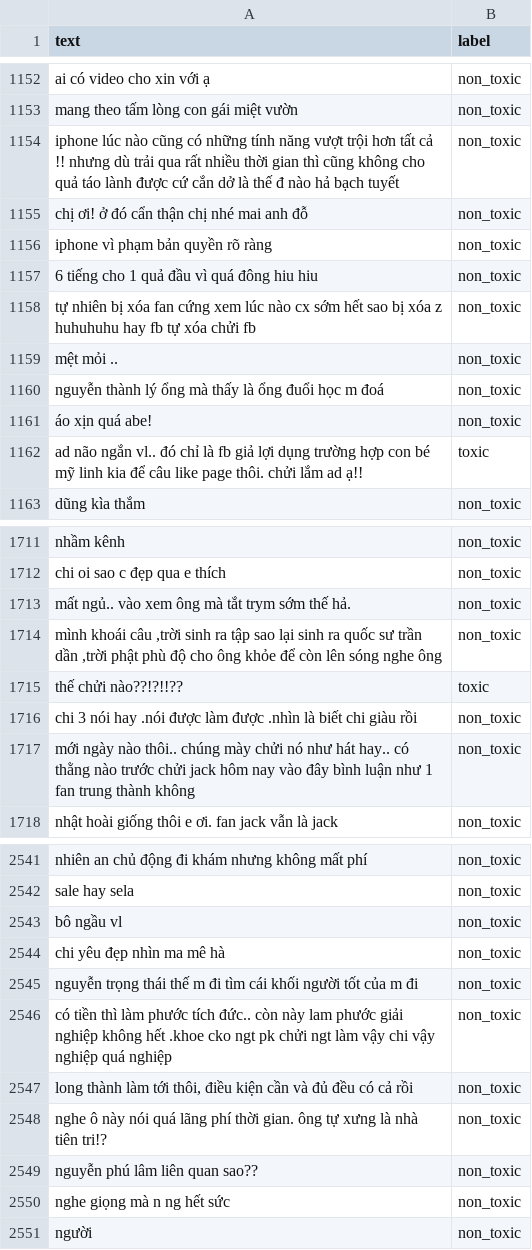
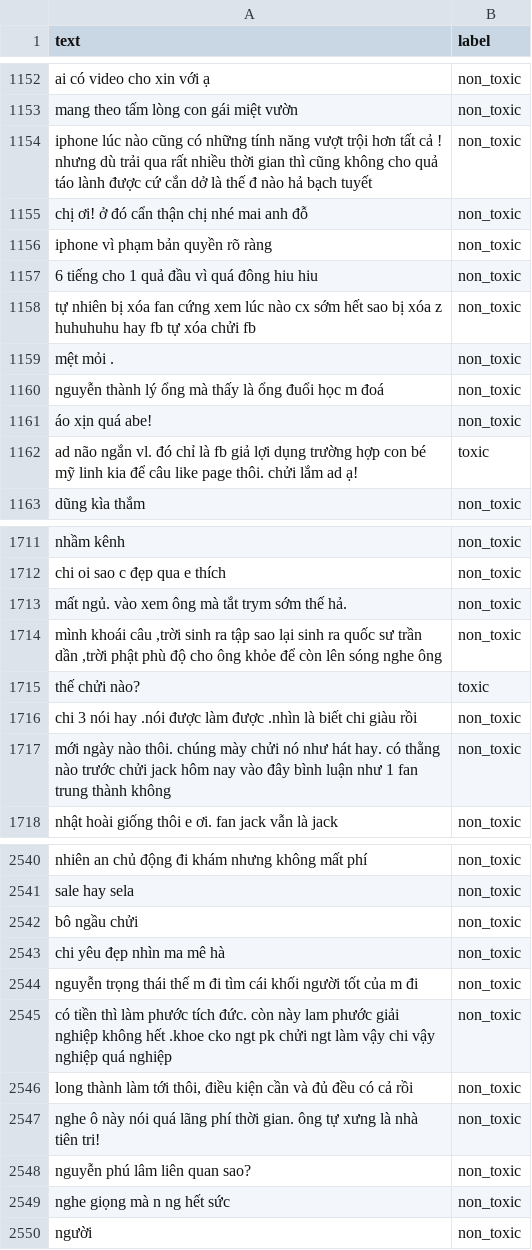
Before and after one commit to andrew-taphuc/IT3190_comment-classification, a CSV file: data/processed/val.csv, drawn as a sheet; only a part is shown, gaps mark what is left out; the diff covers the shown part only.

```diff
--- a/data/processed/val.csv
+++ b/data/processed/val.csv
@@ -1153,3 +1153,3 @@ ai có video cho xin với ạ,non_toxic
 mang theo tấm lòng con gái miệt vườn,non_toxic
-iphone lúc nào cũng có những tính năng vượt trội hơn tất cả !! nhưng dù trải qua rất nhiều thời gian thì cũng không cho quả táo lành được cứ cắn dở là thế đ nào hả bạch tuyết,non_toxic
+iphone lúc nào cũng có những tính năng vượt trội hơn tất cả ! nhưng dù trải qua rất nhiều thời gian thì cũng không cho quả táo lành được cứ cắn dở là thế đ nào hả bạch tuyết,non_toxic
 chị ơi! ở đó cẩn thận chị nhé mai anh đỗ,non_toxic
@@ -1158,6 +1158,6 @@ iphone vì phạm bản quyền rõ ràng,non_toxic
 tự nhiên bị xóa fan cứng xem lúc nào cx sớm hết sao bị xóa z huhuhuhu hay fb tự xóa chửi fb,non_toxic
-mệt mỏi ..,non_toxic
+mệt mỏi .,non_toxic
 nguyễn thành lý ổng mà thấy là ổng đuổi học m đoá,non_toxic
 áo xịn quá abe!,non_toxic
-ad não ngắn vl.. đó chỉ là fb giả lợi dụng trường hợp con bé mỹ linh kia để câu like page thôi. chửi lắm ad ạ!!,toxic
+ad não ngắn vl. đó chỉ là fb giả lợi dụng trường hợp con bé mỹ linh kia để câu like page thôi. chửi lắm ad ạ!,toxic
 dũng kìa thắm,non_toxic
@@ -1712,7 +1712,7 @@ nhầm kênh,non_toxic
 chi oi sao c đẹp qua e thích,non_toxic
-mất ngủ.. vào xem ông mà tắt trym sớm thế hả.,non_toxic
+mất ngủ. vào xem ông mà tắt trym sớm thế hả.,non_toxic
 "mình khoái câu ,trời sinh ra tập sao lại sinh ra quốc sư trần dần ,trời phật phù độ cho ông khỏe để còn lên sóng nghe ông",non_toxic
-thế chửi nào??!?!!??,toxic
+thế chửi nào?,toxic
 chi 3 nói hay .nói được làm được .nhìn là biết chi giàu rồi,non_toxic
-mới ngày nào thôi.. chúng mày chửi nó như hát hay.. có thằng nào trước chửi jack hôm nay vào đây bình luận như 1 fan trung thành không,non_toxic
+mới ngày nào thôi. chúng mày chửi nó như hát hay. có thằng nào trước chửi jack hôm nay vào đây bình luận như 1 fan trung thành không,non_toxic
 nhật hoài giống thôi e ơi. fan jack vẫn là jack,non_toxic
@@ -2542,9 +2541,9 @@ nhiên an chủ động đi khám nhưng không mất phí,non_toxic
 sale hay sela,non_toxic
-bô ngầu vl,non_toxic
+bô ngầu chửi,non_toxic
 chi yêu đẹp nhìn ma mê hà,non_toxic
 nguyễn trọng thái thế m đi tìm cái khối người tốt của m đi,non_toxic
-có tiền thì làm phước tích đức.. còn này lam phước giải nghiệp không hết .khoe cko ngt pk chửi ngt làm vậy chi vậy nghiệp quá nghiệp,non_toxic
+có tiền thì làm phước tích đức. còn này lam phước giải nghiệp không hết .khoe cko ngt pk chửi ngt làm vậy chi vậy nghiệp quá nghiệp,non_toxic
 "long thành làm tới thôi, điều kiện cần và đủ đều có cả rồi",non_toxic
-nghe ô này nói quá lãng phí thời gian. ông tự xưng là nhà tiên tri!?,non_toxic
-nguyễn phú lâm liên quan sao??,non_toxic
+nghe ô này nói quá lãng phí thời gian. ông tự xưng là nhà tiên tri!,non_toxic
+nguyễn phú lâm liên quan sao?,non_toxic
 nghe giọng mà n ng hết sức,non_toxic
```
Also changed, not shown: 1 removed row and 180 edited cells elsewhere in this file, data/processed/test.csv, outputs/model_comparison.csv, 19 other files.
